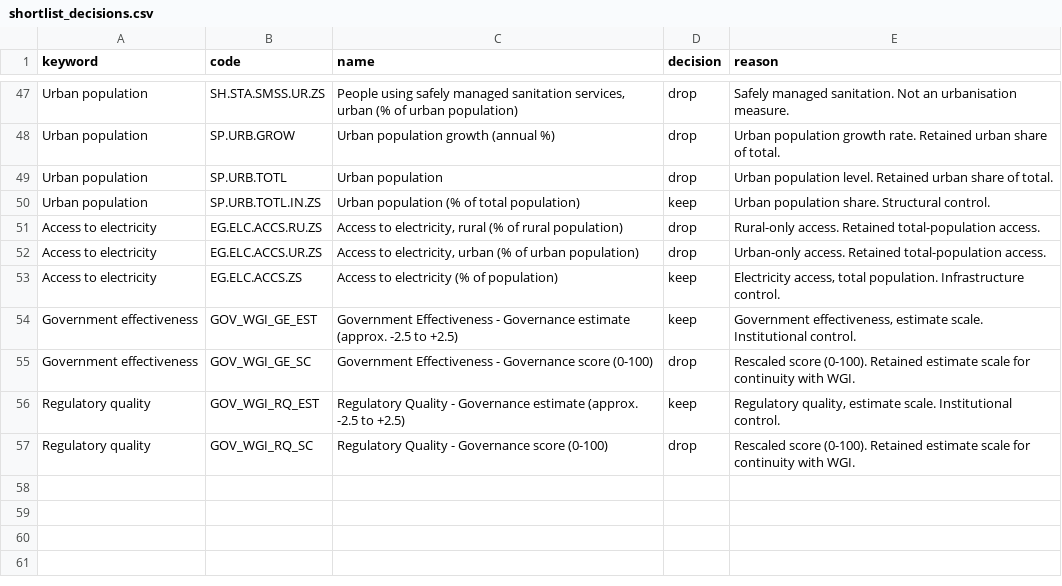
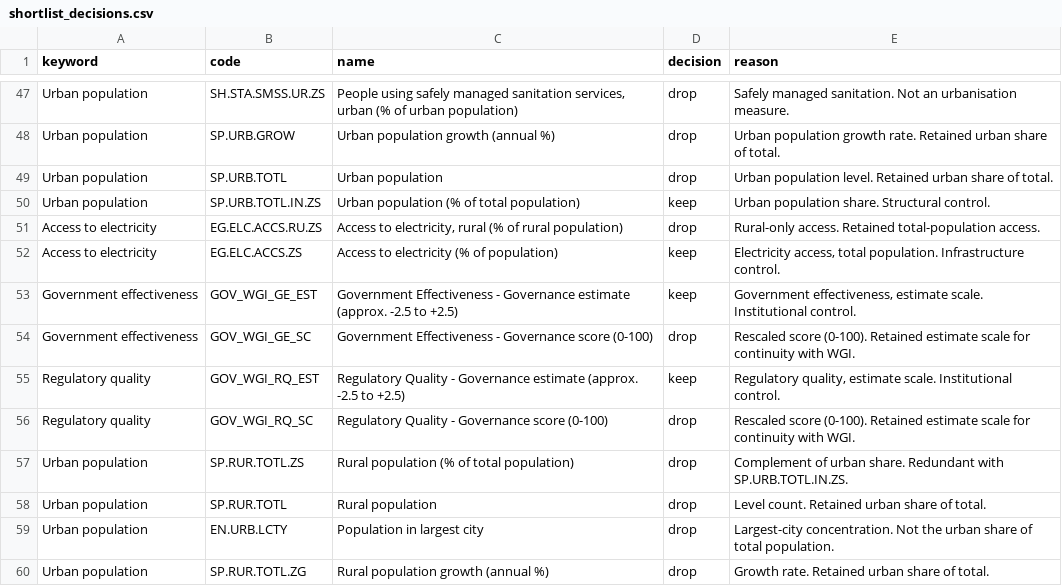
Before and after one commit to lucky-464/world-bank-indicators-project, a CSV file: notebooks/02_digital_adoption/shortlist_decisions.csv, drawn as a sheet; only a part is shown, gaps mark what is left out.

```diff
--- a/notebooks/02_digital_adoption/shortlist_decisions.csv
+++ b/notebooks/02_digital_adoption/shortlist_decisions.csv
@@ -51,3 +51,2 @@ Urban population,SP.URB.TOTL.IN.ZS,Urban population (% of total population),keep
 Access to electricity,EG.ELC.ACCS.RU.ZS,"Access to electricity, rural (% of rural population)",drop,Rural-only access. Retained total-population access.
-Access to electricity,EG.ELC.ACCS.UR.ZS,"Access to electricity, urban (% of urban population)",drop,Urban-only access. Retained total-population access.
 Access to electricity,EG.ELC.ACCS.ZS,Access to electricity (% of population),keep,"Electricity access, total population. Infrastructure control."
@@ -57 +56,5 @@ Regulatory quality,GOV_WGI_RQ_EST,Regulatory Quality - Governance estimate (appr
 Regulatory quality,GOV_WGI_RQ_SC,Regulatory Quality - Governance score (0-100),drop,Rescaled score (0-100). Retained estimate scale for continuity with WGI.
+Urban population,SP.RUR.TOTL.ZS,Rural population (% of total population),drop,Complement of urban share. Redundant with SP.URB.TOTL.IN.ZS.
+Urban population,SP.RUR.TOTL,Rural population,drop,Level count. Retained urban share of total.
+Urban population,EN.URB.LCTY,Population in largest city,drop,Largest-city concentration. Not the urban share of total population.
+Urban population,SP.RUR.TOTL.ZG,Rural population growth (annual %),drop,Growth rate. Retained urban share of total.
```
Also changed, not shown: 10 other files.
